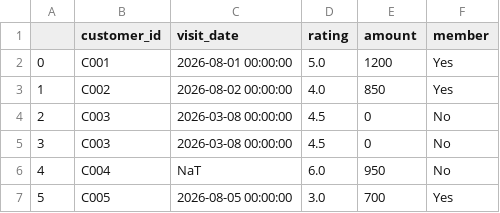
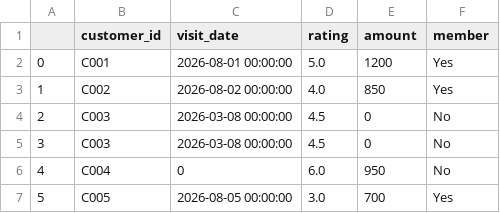
Before and after one commit to shota98501/workspace, a CSV file: Practice/Weekly/Ⅰ/CleanedData.csv, drawn as a sheet.

```diff
--- a/Practice/Weekly/Ⅰ/CleanedData.csv
+++ b/Practice/Weekly/Ⅰ/CleanedData.csv
@@ -5,3 +5,3 @@
 3,C003,2026-03-08 00:00:00,4.5,0,No
-4,C004,NaT,6.0,950,No
+4,C004,0,6.0,950,No
 5,C005,2026-08-05 00:00:00,3.0,700,Yes
```
Also changed, not shown: 8 other files.
